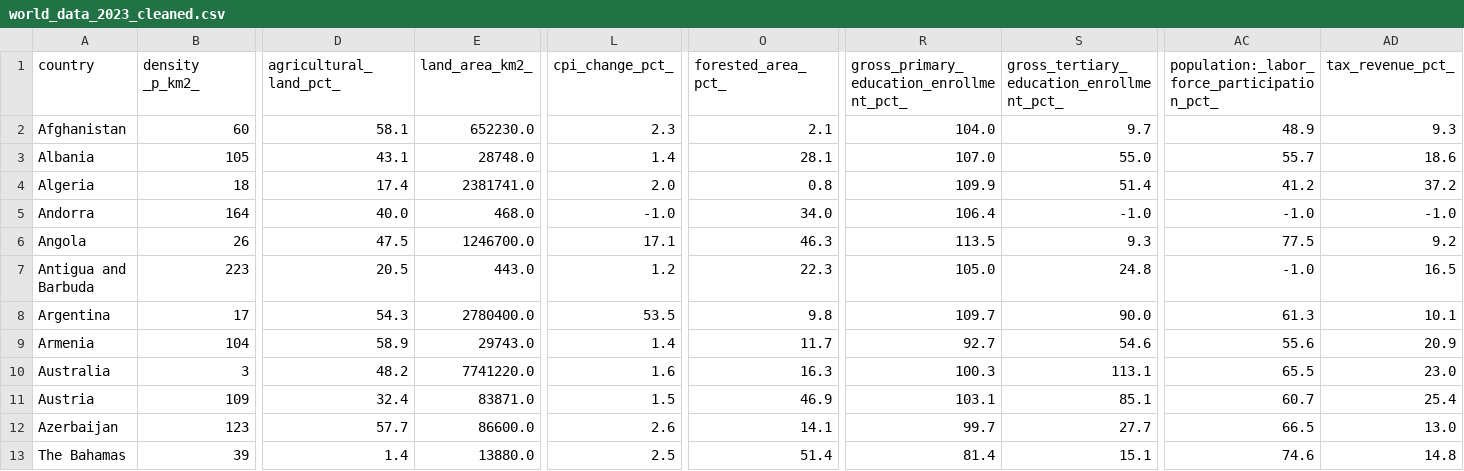
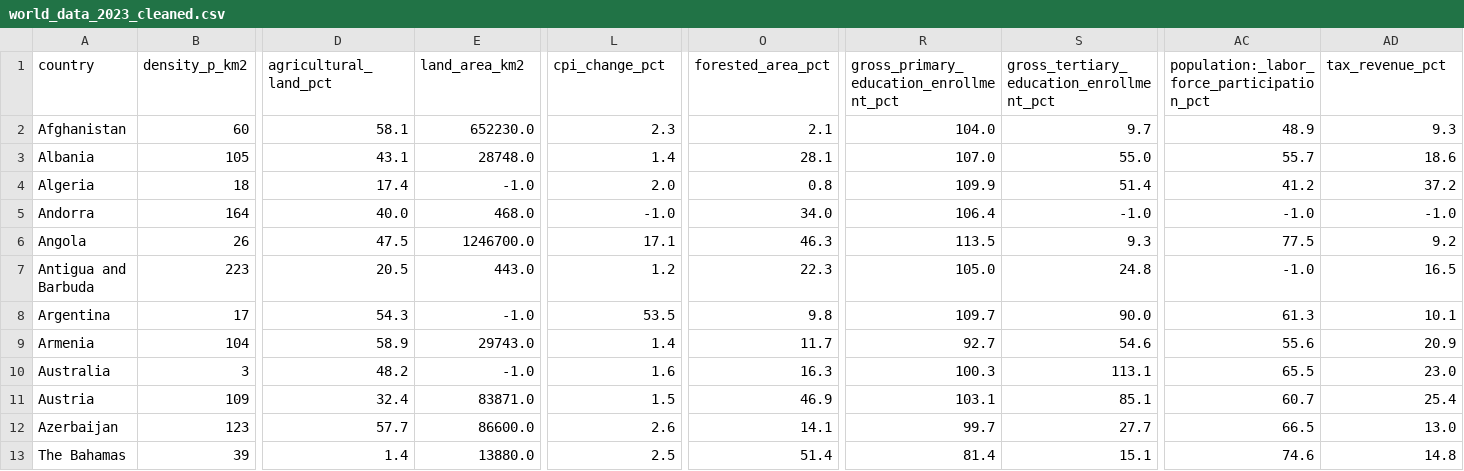
Before and after one commit to ivan-zamurenko/Global-Country-Information-Dataset-2023, a CSV file: data/cleaned/world_data_2023_cleaned.csv, drawn as a sheet; only a part is shown, gaps mark what is left out; ↵ is a line break in a cell; the diff covers the shown part only; the diff names each change by its address in the sheet, - before the commit and + after, or states it on an @@ line.

```diff
--- a/data/cleaned/world_data_2023_cleaned.csv
+++ b/data/cleaned/world_data_2023_cleaned.csv
-B1: density ↵ _p_km2_
+B1: density_p_km2
-D1: agricultural_land_pct_
+D1: agricultural_land_pct
-E1: land_area_km2_
+E1: land_area_km2
-L1: cpi_change_pct_
+L1: cpi_change_pct
-O1: forested_area_pct_
+O1: forested_area_pct
-R1: gross_primary_education_enrollment_pct_
+R1: gross_primary_education_enrollment_pct
-S1: gross_tertiary_education_enrollment_pct_
+S1: gross_tertiary_education_enrollment_pct
-AC1: population:_labor_force_participation_pct_
+AC1: population:_labor_force_participation_pct
-AD1: tax_revenue_pct_
+AD1: tax_revenue_pct
-E4 (land_area_km2): 2381741.0
+E4 (land_area_km2): -1.0
-E8 (land_area_km2): 2780400.0
+E8 (land_area_km2): -1.0
-E10 (land_area_km2): 7741220.0
+E10 (land_area_km2): -1.0
```
Also changed, not shown: 17 edited cells elsewhere in this file, 5 other files.
